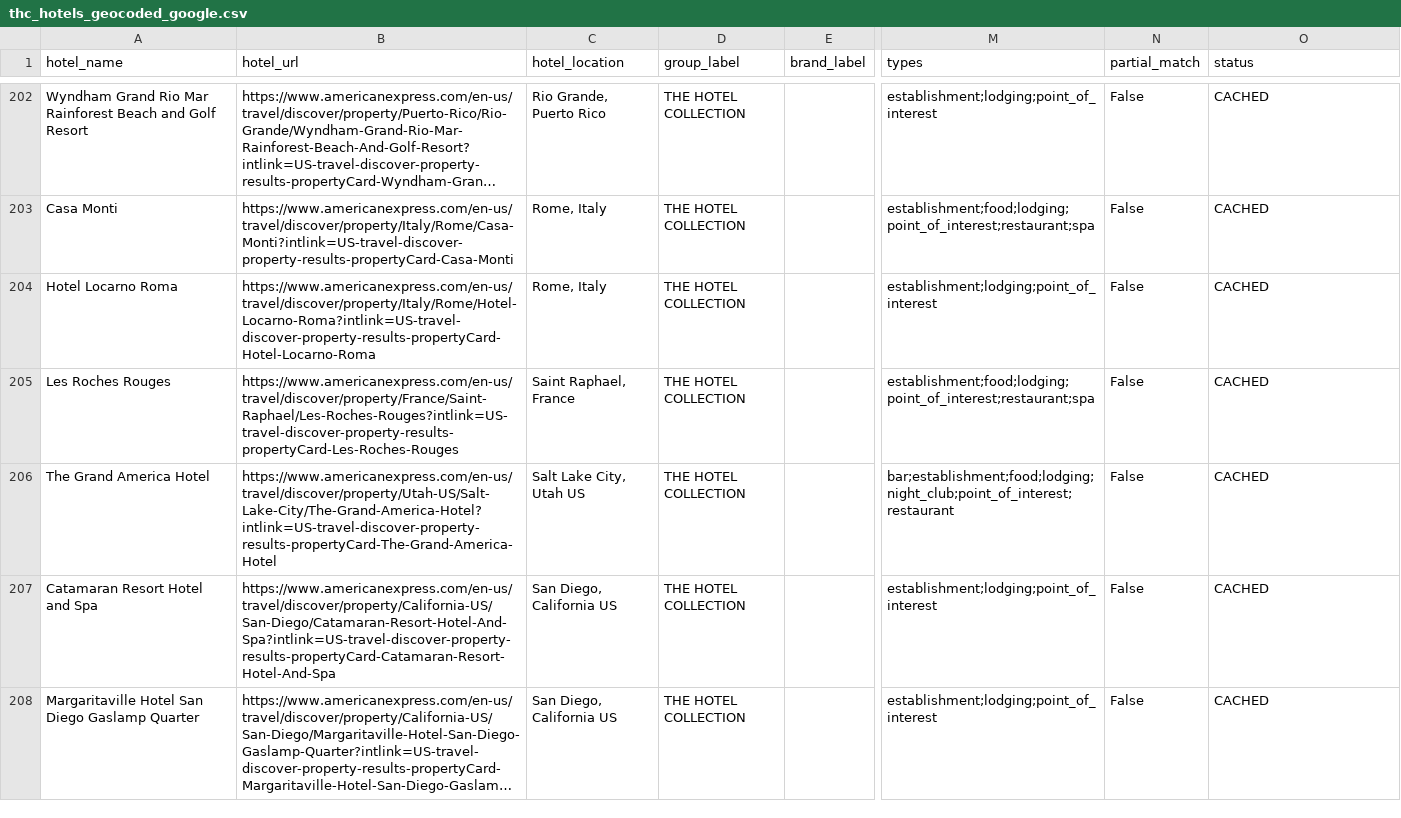
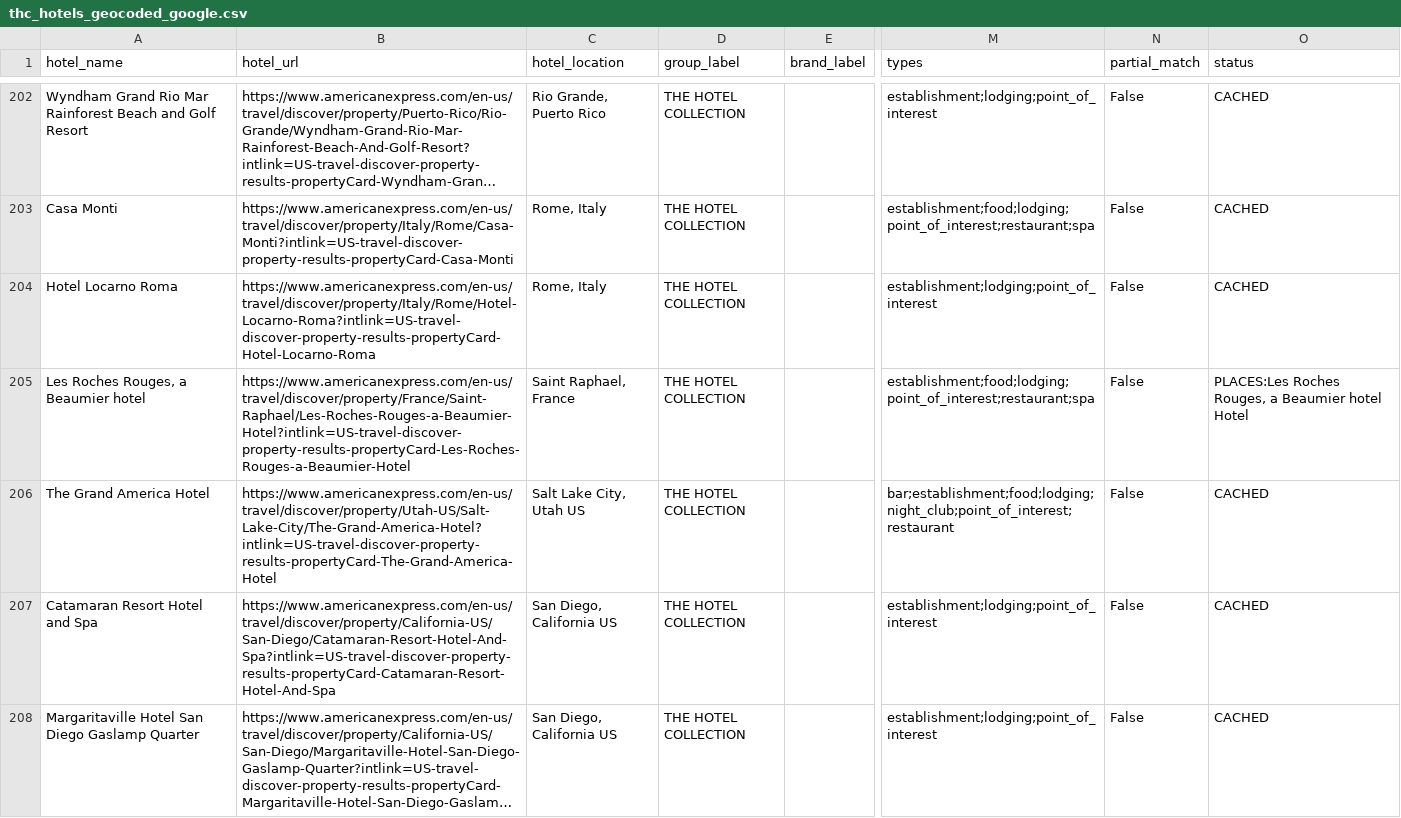
Before and after one commit to ZhengQ2/amex-hotel-credits, a CSV file: cache/thc_hotels_geocoded_google.csv, drawn as a sheet; only a part is shown, gaps mark what is left out; long unchanged cells end in …; the diff covers the shown part only; the diff names each change by its address in the sheet, - before the commit and + after, or states it on an @@ line.

```diff
--- a/cache/thc_hotels_geocoded_google.csv
+++ b/cache/thc_hotels_geocoded_google.csv
-A205 (hotel_name): Les Roches Rouges
+A205 (hotel_name): Les Roches Rouges, a Beaumier hotel
-B205 (hotel_url): https://www.americanexpress.com/en-us/travel/discover/property/France/Saint-Raphael/Les-Roches-Rouges?intlink=US-travel-discover-property-results-propertyCard-Les-Roches-Rouges
+B205 (hotel_url): https://www.americanexpress.com/en-us/travel/discover/property/France/Saint-Raphael/Les-Roches-Rouges-a-Beaumier-Hotel?intlink=US-travel-discover-property-results-propertyCard-Les-Roches-Rouges-a-Beaumier-Hotel
-O205 (status): CACHED
+O205 (status): PLACES:Les Roches Rouges, a Beaumier hotel Hotel
```
Also changed, not shown: 1 removed row and 2 edited cells elsewhere in this file, cache/fhr_hotels_geocoded_google.csv, 3 other files.
